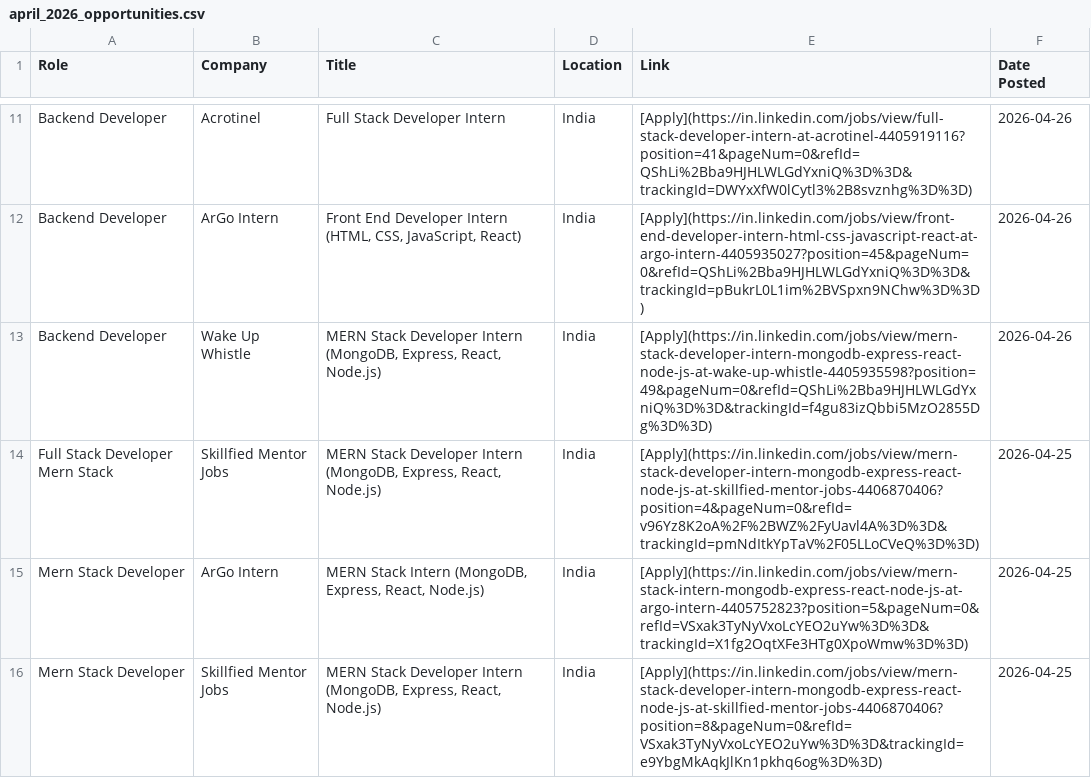
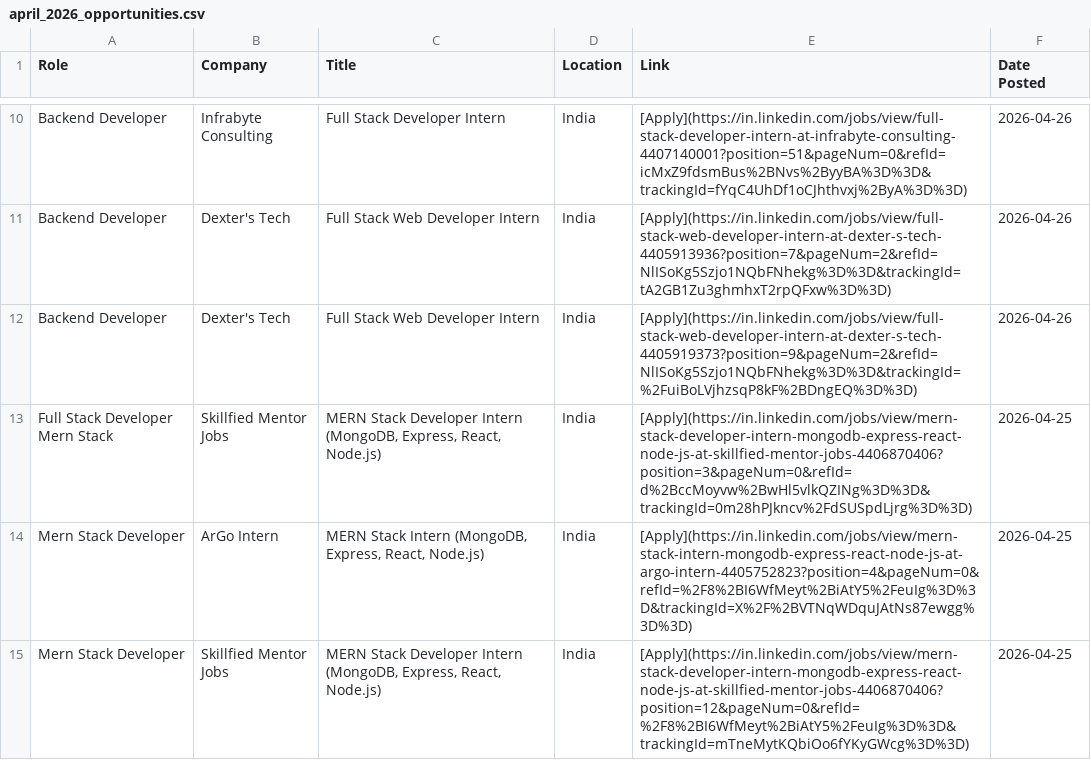
Before and after one commit to IshaCodes04/OpportunityHub, a CSV file: april_2026_opportunities.csv, drawn as a sheet; only a part is shown, gaps mark what is left out; addresses are those after the commit; the diff covers the shown part only; the diff names each change by its address in the sheet, - before the commit and + after, or states it on an @@ line.

Commit message:
🔄 Update: April 2026 job opportunities (Auto)

```diff
--- a/april_2026_opportunities.csv
+++ b/april_2026_opportunities.csv
-B10 (Company): Acrotinel
+B10 (Company): Infrabyte Consulting
-E10 (Link): [Apply](https://in.linkedin.com/jobs/view/full-stack-developer-intern-at-acrotinel-4405919116?position=41&pageNum=0&refId=QShLi%2Bba9HJHLWLGdYxniQ%3D%3D&trackingId=DWYxXfW0lCytl3%2B8svznhg%3D%3D)
+E10 (Link): [Apply](https://in.linkedin.com/jobs/view/full-stack-developer-intern-at-infrabyte-consulting-4407140001?position=51&pageNum=0&refId=icMxZ9fdsmBus%2BNvs%2ByyBA%3D%3D&trackingId=fYqC4UhDf1oCJhthvxj%2ByA%3D%3D)
-B11 (Company): ArGo Intern
+B11 (Company): Dexter's Tech
-C11 (Title): Front End Developer Intern (HTML, CSS, JavaScript, React)
+C11 (Title): Full Stack Web Developer Intern
-E11 (Link): [Apply](https://in.linkedin.com/jobs/view/front-end-developer-intern-html-css-javascript-react-at-argo-intern-4405935027?position=45&pageNum=0&refId=QShLi%2Bba9HJHLWLGdYxniQ%3D%3D&trackingId=pBukrL0L1im%2BVSpxn9NChw%3D%3D)
+E11 (Link): [Apply](https://in.linkedin.com/jobs/view/full-stack-web-developer-intern-at-dexter-s-tech-4405913936?position=7&pageNum=2&refId=NlISoKg5Szjo1NQbFNhekg%3D%3D&trackingId=tA2GB1Zu3ghmhxT2rpQFxw%3D%3D)
-B12 (Company): Wake Up Whistle
+B12 (Company): Dexter's Tech
-C12 (Title): MERN Stack Developer Intern (MongoDB, Express, React, Node.js)
+C12 (Title): Full Stack Web Developer Intern
-E12 (Link): [Apply](https://in.linkedin.com/jobs/view/mern-stack-developer-intern-mongodb-express-react-node-js-at-wake-up-whistle-4405935598?position=49&pageNum=0&refId=QShLi%2Bba9HJHLWLGdYxniQ%3D%3D&trackingId=f4gu83izQbbi5MzO2855Dg%3D%3D)
+E12 (Link): [Apply](https://in.linkedin.com/jobs/view/full-stack-web-developer-intern-at-dexter-s-tech-4405919373?position=9&pageNum=2&refId=NlISoKg5Szjo1NQbFNhekg%3D%3D&trackingId=%2FuiBoLVjhzsqP8kF%2BDngEQ%3D%3D)
-E13 (Link): [Apply](https://in.linkedin.com/jobs/view/mern-stack-developer-intern-mongodb-express-react-node-js-at-skillfied-mentor-jobs-4406870406?position=4&pageNum=0&refId=v96Yz8K2oA%2F%2BWZ%2FyUavl4A%3D%3D&trackingId=pmNdItkYpTaV%2F05LLoCVeQ%3D%3D)
+E13 (Link): [Apply](https://in.linkedin.com/jobs/view/mern-stack-developer-intern-mongodb-express-react-node-js-at-skillfied-mentor-jobs-4406870406?position=3&pageNum=0&refId=d%2BccMoyvw%2BwHl5vlkQZINg%3D%3D&trackingId=0m28hPJkncv%2FdSUSpdLjrg%3D%3D)
-E14 (Link): [Apply](https://in.linkedin.com/jobs/view/mern-stack-intern-mongodb-express-react-node-js-at-argo-intern-4405752823?position=5&pageNum=0&refId=VSxak3TyNyVxoLcYEO2uYw%3D%3D&trackingId=X1fg2OqtXFe3HTg0XpoWmw%3D%3D)
+E14 (Link): [Apply](https://in.linkedin.com/jobs/view/mern-stack-intern-mongodb-express-react-node-js-at-argo-intern-4405752823?position=4&pageNum=0&refId=%2F8%2BI6WfMeyt%2BiAtY5%2FeuIg%3D%3D&trackingId=X%2F%2BVTNqWDquJAtNs87ewgg%3D%3D)
-E15 (Link): [Apply](https://in.linkedin.com/jobs/view/mern-stack-developer-intern-mongodb-express-react-node-js-at-skillfied-mentor-jobs-4406870406?position=8&pageNum=0&refId=VSxak3TyNyVxoLcYEO2uYw%3D%3D&trackingId=e9YbgMkAqkJlKn1pkhq6og%3D%3D)
+E15 (Link): [Apply](https://in.linkedin.com/jobs/view/mern-stack-developer-intern-mongodb-express-react-node-js-at-skillfied-mentor-jobs-4406870406?position=12&pageNum=0&refId=%2F8%2BI6WfMeyt%2BiAtY5%2FeuIg%3D%3D&trackingId=mTneMytKQbiOo6fYKyGWcg%3D%3D)
```
Also changed, not shown: 5 added rows, 8 removed rows and 67 edited cells elsewhere in this file, 1 other file.
